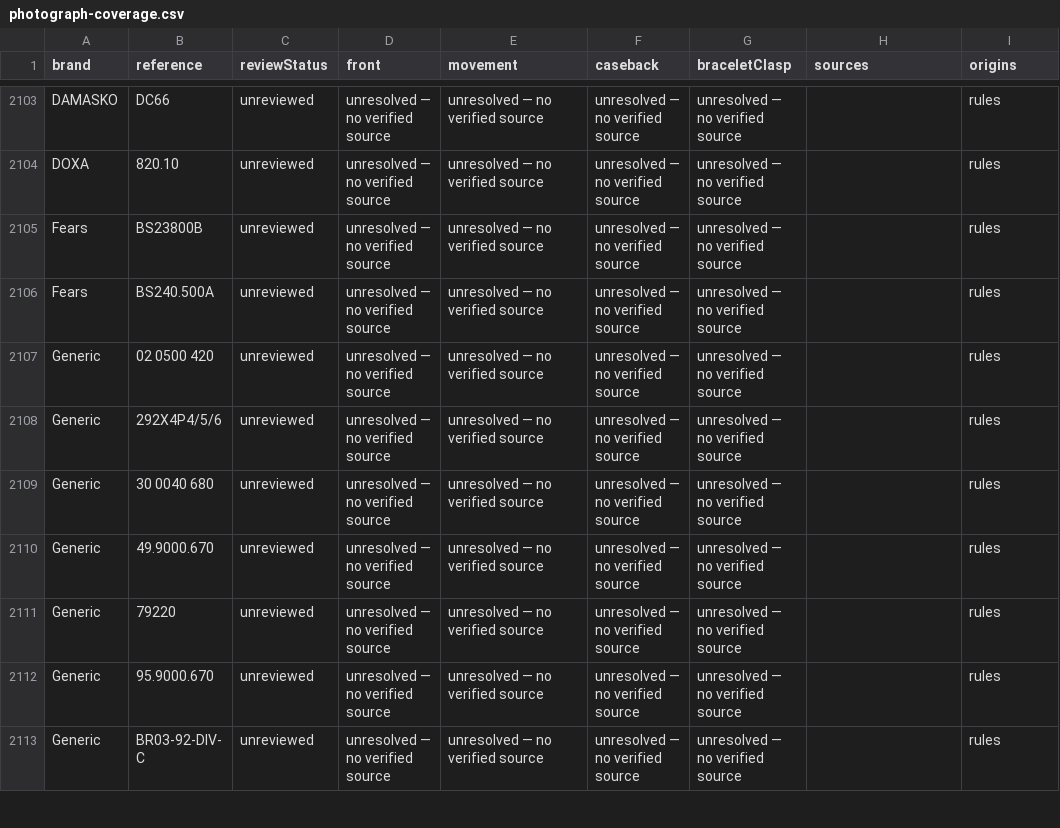
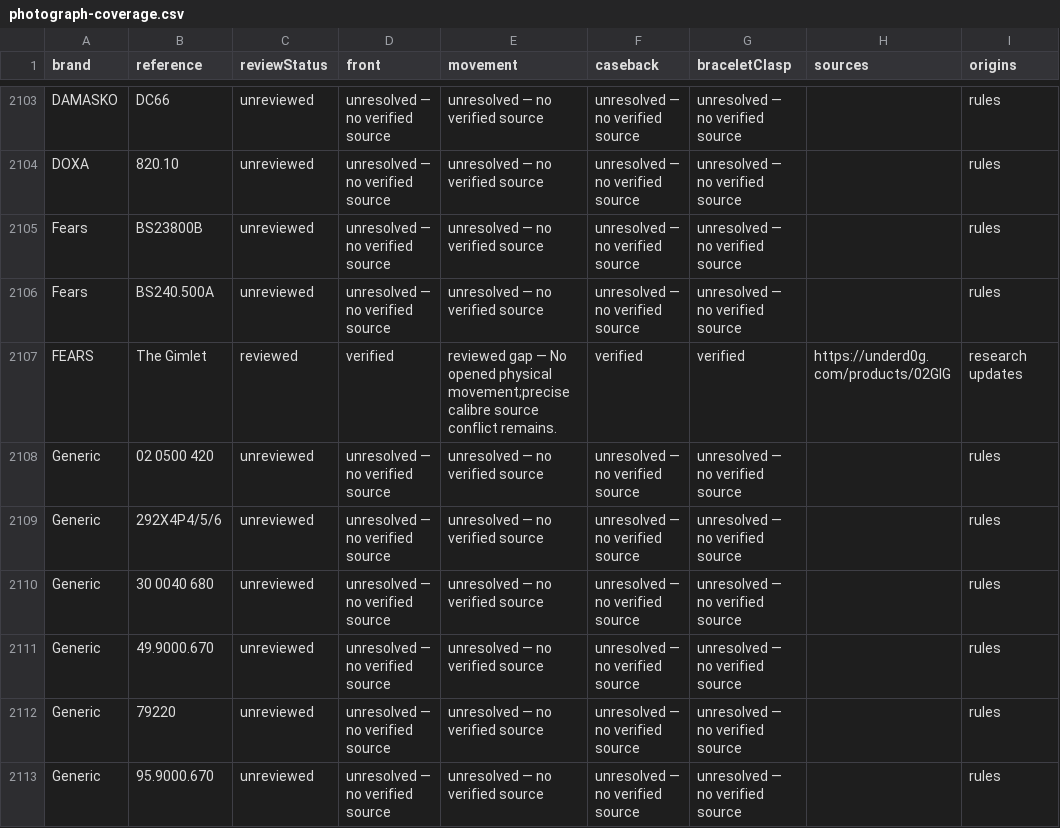
Before and after one commit to potmoodle-debug/watch-auth-pro-OLD, a CSV file: photograph-coverage.csv, drawn as a sheet; only a part is shown, gaps mark what is left out; the shorter side is filled out with more unchanged rows; the diff names each change by its address in the sheet, - before the commit and + after, or states it on an @@ line.

Commit message:
Add actual Gimlet exterior photos while retaining calibre conflict

```diff
--- a/photograph-coverage.csv
+++ b/photograph-coverage.csv
+row 2107: FEARS | The Gimlet | reviewed | verified | reviewed gap — No opened physical movement;precise calibre source conflict remains. | verified | verified | https://underd0g.com/products/02GIG | research updates
```
Also changed, not shown: 8 other files.
